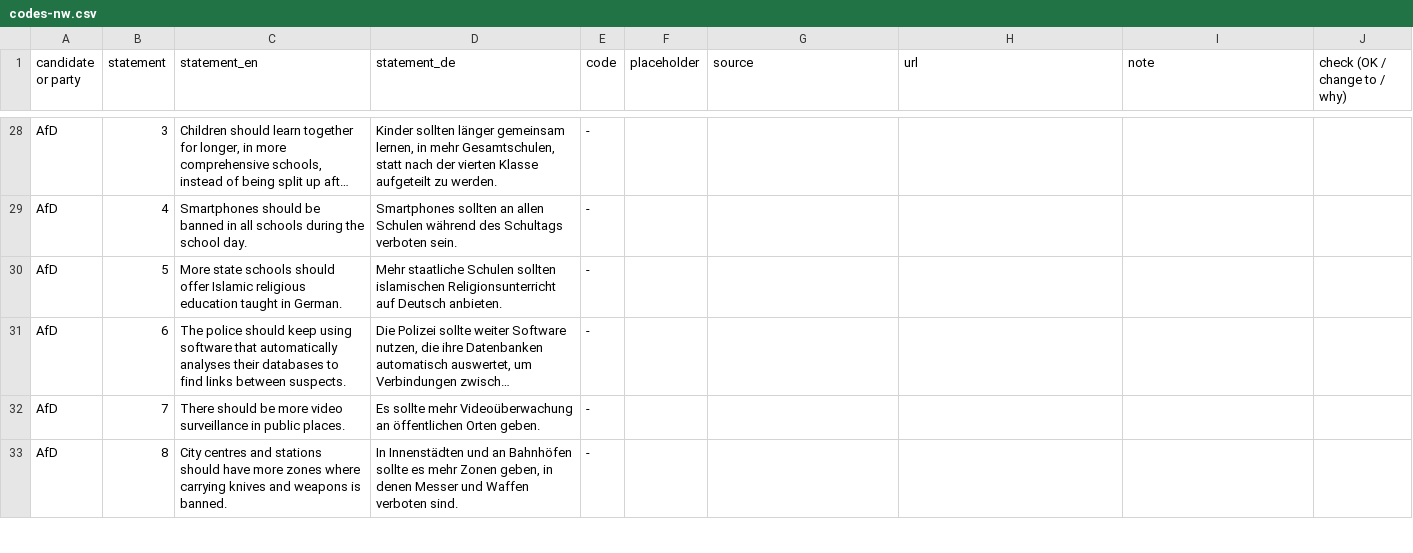
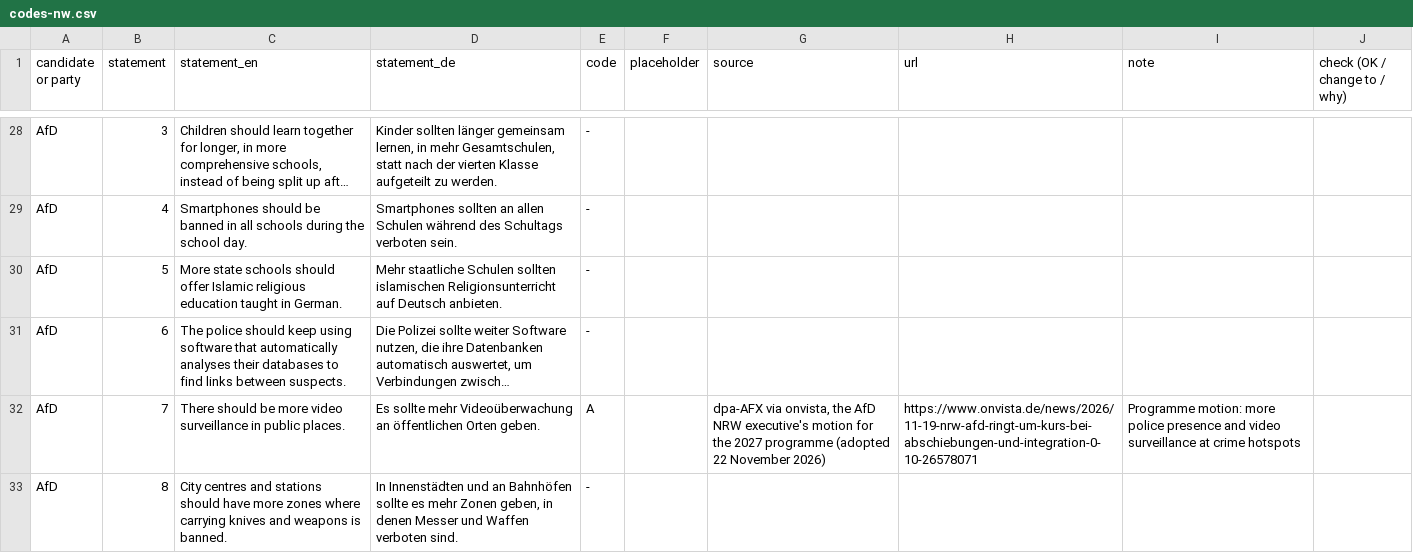
Before and after one commit to adobrer99-max/france-compass, a CSV file: review/codes-nw.csv, drawn as a sheet; only a part is shown, gaps mark what is left out; long unchanged cells end in …; the diff covers the shown part only; the diff names each change by its address in the sheet, - before the commit and + after, or states it on an @@ line.

```diff
--- a/review/codes-nw.csv
+++ b/review/codes-nw.csv
-E32 (code): -
+E32 (code): A
-G32 (source): (empty)
+G32 (source): dpa-AFX via onvista, the AfD NRW executive's motion for the 2027 programme (adopted 22 November 2026)
-H32 (url): (empty)
+H32 (url): https://www.onvista.de/news/2026/11-19-nrw-afd-ringt-um-kurs-bei-abschiebungen-und-integration-0-10-26578071
-I32 (note): (empty)
+I32 (note): Programme motion: more police presence and video surveillance at crime hotspots
```
Also changed, not shown: 12 edited cells elsewhere in this file, 1 other file.
